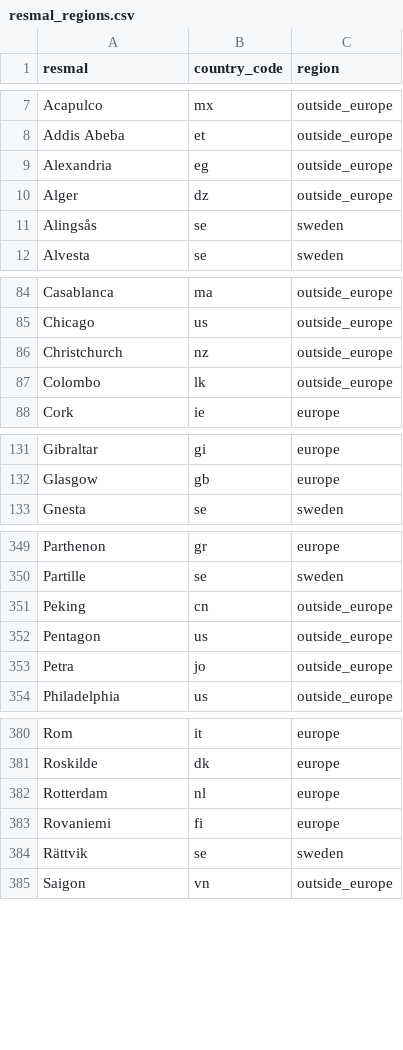
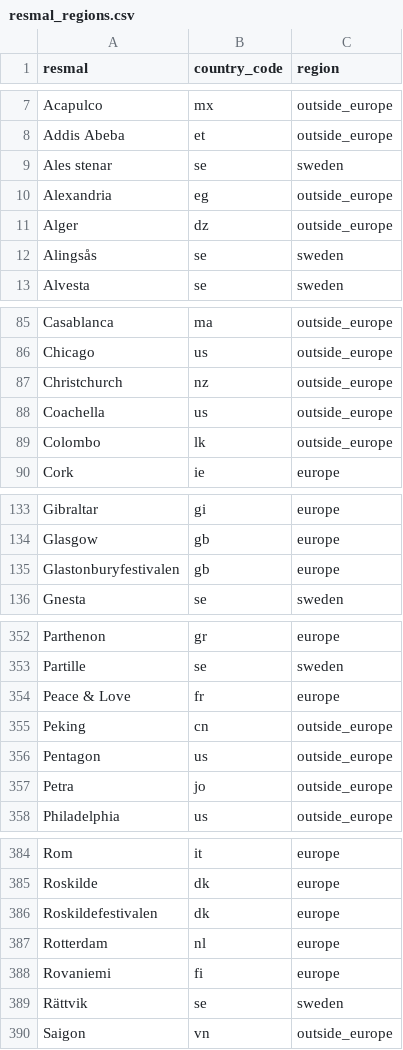
Before and after one commit to richarduggelberg/ontrack, a CSV file: data/resmal_regions.csv, drawn as a sheet; only a part is shown, gaps mark what is left out; the diff covers the shown part only.

```diff
--- a/data/resmal_regions.csv
+++ b/data/resmal_regions.csv
@@ -8,2 +8,3 @@ Acapulco,mx,outside_europe
 Addis Abeba,et,outside_europe
+Ales stenar,se,sweden
 Alexandria,eg,outside_europe
@@ -86,2 +87,3 @@ Chicago,us,outside_europe
 Christchurch,nz,outside_europe
+Coachella,us,outside_europe
 Colombo,lk,outside_europe
@@ -132,2 +134,3 @@ Gibraltar,gi,europe
 Glasgow,gb,europe
+Glastonburyfestivalen,gb,europe
 Gnesta,se,sweden
@@ -350,2 +353,3 @@ Parthenon,gr,europe
 Partille,se,sweden
+Peace & Love,fr,europe
 Peking,cn,outside_europe
@@ -381,2 +385,3 @@ Rom,it,europe
 Roskilde,dk,europe
+Roskildefestivalen,dk,europe
 Rotterdam,nl,europe
```
Also changed, not shown: 2 added rows elsewhere in this file, data/resmal.csv, data/wildcards.csv, 5 other files.
